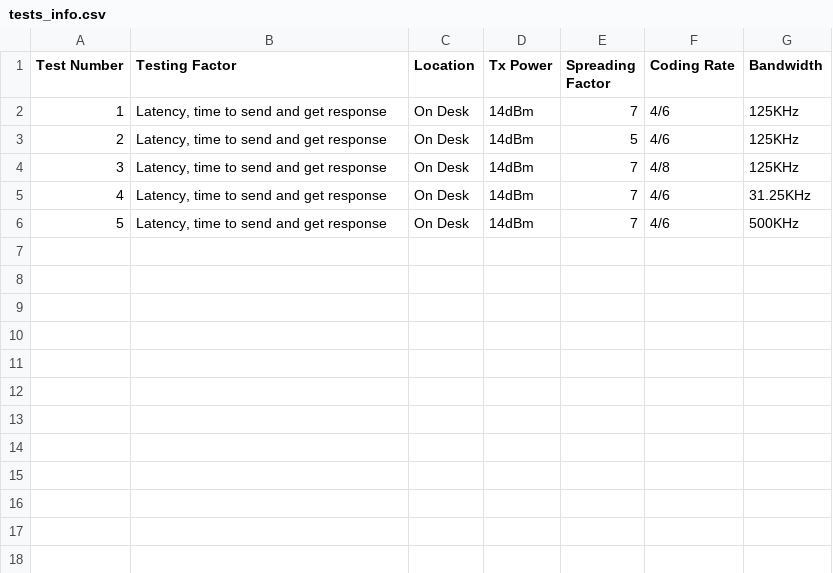
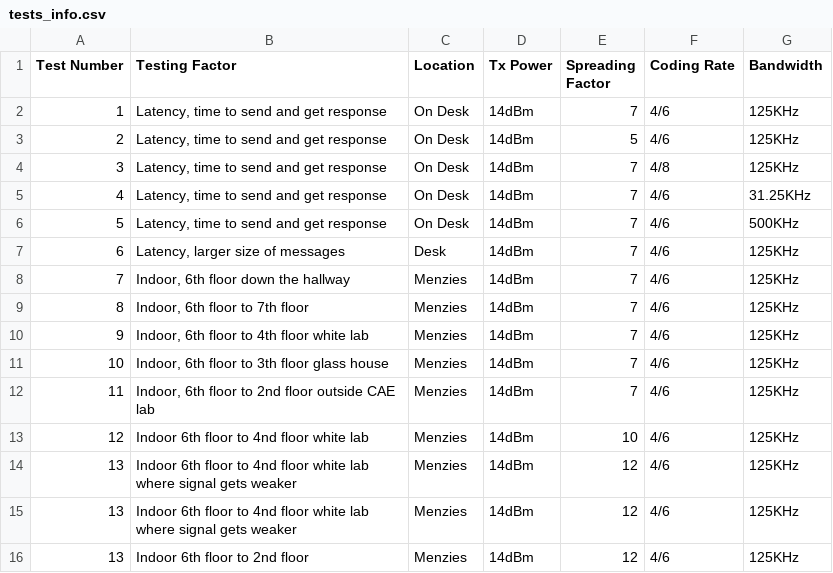
Before and after one commit to marrrk/LoRaDongle, a CSV file: test_scripts/tests_info.csv, drawn as a sheet; the diff names each change by its address in the sheet, - before the commit and + after, or states it on an @@ line.

Commit message:
updated tests

```diff
--- a/test_scripts/tests_info.csv
+++ b/test_scripts/tests_info.csv
+row 7: 6 | Latency, larger size of messages | Desk | 14dBm | 7 | 4/6 | 125KHz
+row 8: 7 | Indoor, 6th floor down the hallway | Menzies | 14dBm | 7 | 4/6 | 125KHz
+row 9: 8 | Indoor, 6th floor to 7th floor | Menzies | 14dBm | 7 | 4/6 | 125KHz
+row 10: 9 | Indoor, 6th floor to 4th floor white lab | Menzies | 14dBm | 7 | 4/6 | 125KHz
+row 11: 10 | Indoor, 6th floor to 3th floor glass house | Menzies | 14dBm | 7 | 4/6 | 125KHz
+row 12: 11 | Indoor, 6th floor to 2nd floor outside CAE lab | Menzies | 14dBm | 7 | 4/6 | 125KHz
+row 13: 12 | Indoor 6th floor to 4nd floor white lab | Menzies | 14dBm | 10 | 4/6 | 125KHz
+row 14: 13 | Indoor 6th floor to 4nd floor white lab where signal gets weaker | Menzies | 14dBm | 12 | 4/6 | 125KHz
+row 15: 13 | Indoor 6th floor to 4nd floor white lab where signal gets weaker | Menzies | 14dBm | 12 | 4/6 | 125KHz
+row 16: 13 | Indoor 6th floor to 2nd floor | Menzies | 14dBm | 12 | 4/6 | 125KHz
```
Also changed, not shown: 10 other files.
